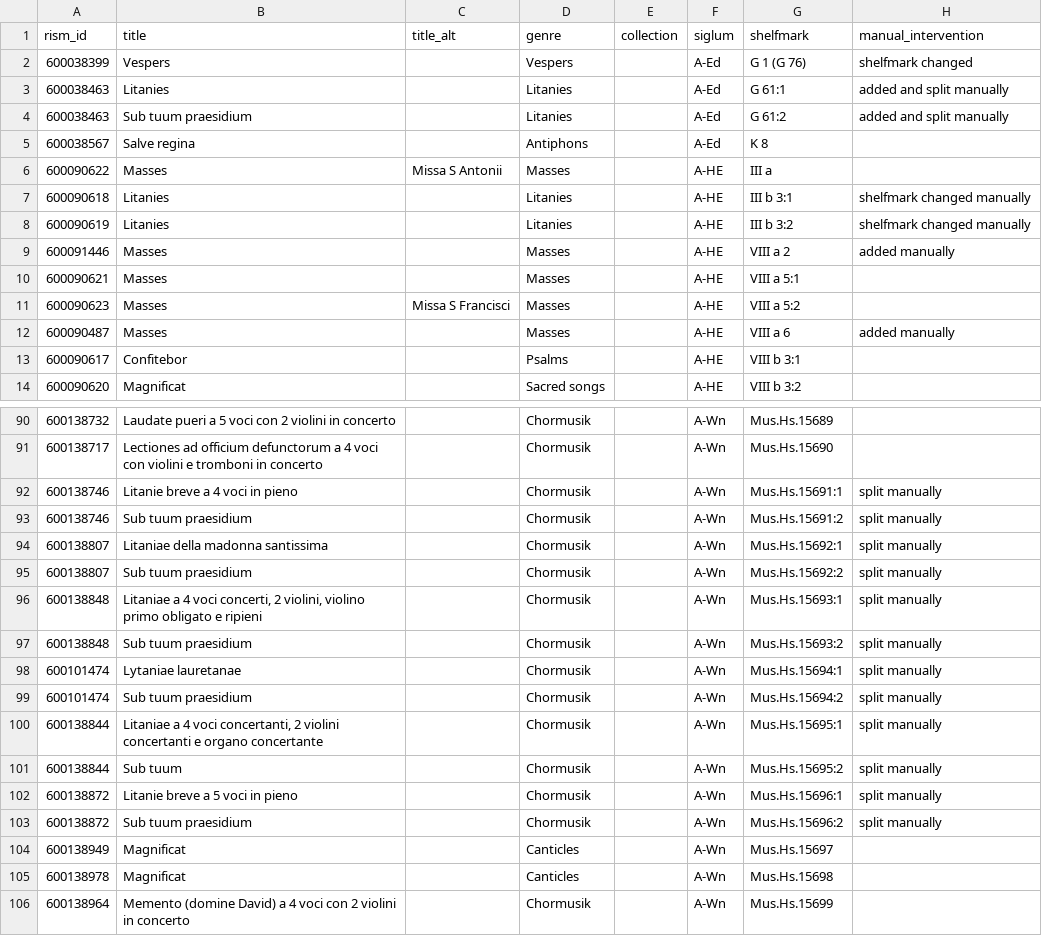
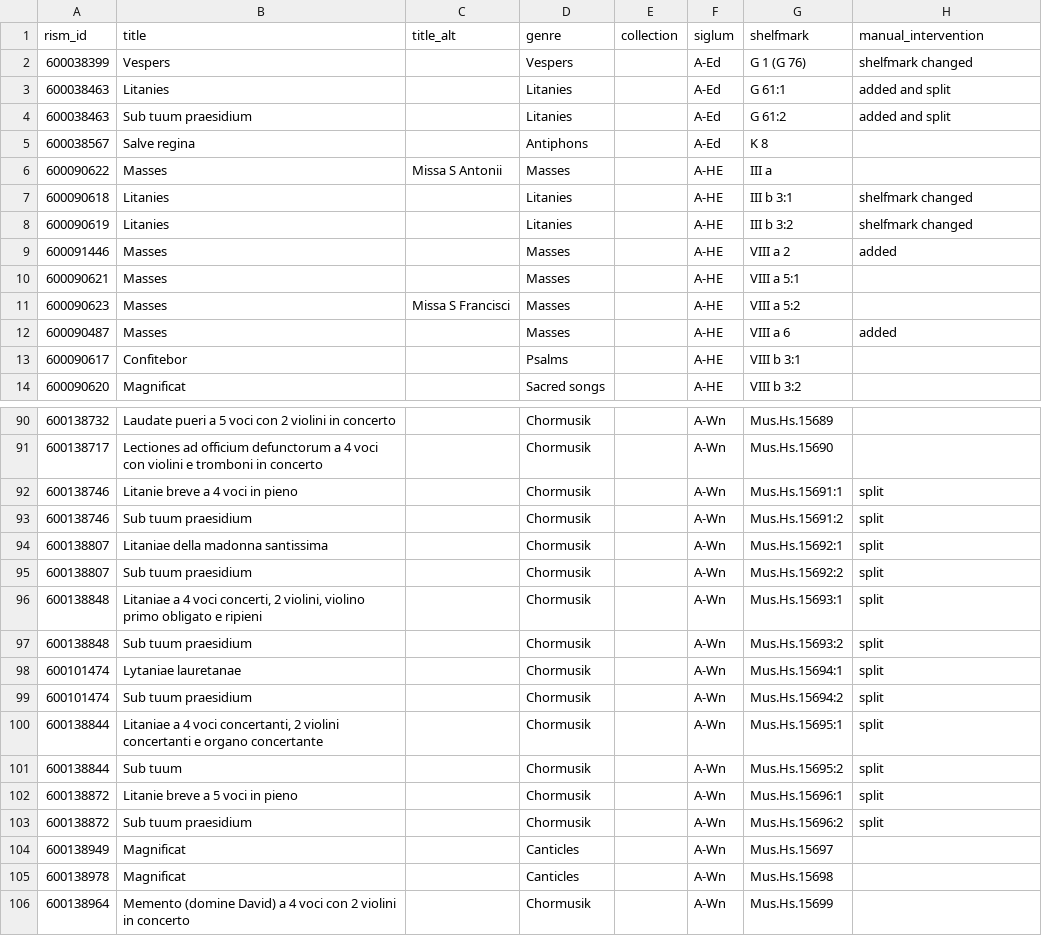
Before and after one commit to edition-esser-skala/tuma-catalogue-of-works, a CSV file: data/works_in_rism.csv, drawn as a sheet; only a part is shown, gaps mark what is left out; the diff covers the shown part only.

```diff
--- a/data/works_in_rism.csv
+++ b/data/works_in_rism.csv
@@ -2,12 +2,12 @@ rism_id,title,title_alt,genre,collection,siglum,shelfmark,manual_intervention
 600038399,Vespers,,Vespers,,A-Ed,G 1 (G 76),shelfmark changed
-600038463,Litanies,,Litanies,,A-Ed,G 61:1,added and split manually
-600038463,Sub tuum praesidium,,Litanies,,A-Ed,G 61:2,added and split manually
+600038463,Litanies,,Litanies,,A-Ed,G 61:1,added and split
+600038463,Sub tuum praesidium,,Litanies,,A-Ed,G 61:2,added and split
 600038567,Salve regina,,Antiphons,,A-Ed,K 8,
 600090622,Masses,Missa S Antonii,Masses,,A-HE,III a,
-600090618,Litanies,,Litanies,,A-HE,III b 3:1,shelfmark changed manually
-600090619,Litanies,,Litanies,,A-HE,III b 3:2,shelfmark changed manually
-600091446,Masses,,Masses,,A-HE,VIII a 2,added manually
+600090618,Litanies,,Litanies,,A-HE,III b 3:1,shelfmark changed
+600090619,Litanies,,Litanies,,A-HE,III b 3:2,shelfmark changed
+600091446,Masses,,Masses,,A-HE,VIII a 2,added
 600090621,Masses,,Masses,,A-HE,VIII a 5:1,
 600090623,Masses,Missa S Francisci,Masses,,A-HE,VIII a 5:2,
-600090487,Masses,,Masses,,A-HE,VIII a 6,added manually
+600090487,Masses,,Masses,,A-HE,VIII a 6,added
 600090617,Confitebor,,Psalms,,A-HE,VIII b 3:1,
@@ -91,14 +91,14 @@ rism_id,title,title_alt,genre,collection,siglum,shelfmark,manual_intervention
 600138717,Lectiones ad officium defunctorum a 4 voci con violini e tromboni in concerto,,Chormusik,,A-Wn,Mus.Hs.15690,
-600138746,Litanie breve a 4 voci in pieno,,Chormusik,,A-Wn,Mus.Hs.15691:1,split manually
-600138746,Sub tuum praesidium,,Chormusik,,A-Wn,Mus.Hs.15691:2,split manually
-600138807,Litaniae della madonna santissima,,Chormusik,,A-Wn,Mus.Hs.15692:1,split manually
-600138807,Sub tuum praesidium,,Chormusik,,A-Wn,Mus.Hs.15692:2,split manually
-600138848,"Litaniae a 4 voci concerti, 2 violini, violino primo obligato e ripieni",,Chormusik,,A-Wn,Mus.Hs.15693:1,split manually
-600138848,Sub tuum praesidium,,Chormusik,,A-Wn,Mus.Hs.15693:2,split manually
-600101474,Lytaniae lauretanae,,Chormusik,,A-Wn,Mus.Hs.15694:1,split manually
-600101474,Sub tuum praesidium,,Chormusik,,A-Wn,Mus.Hs.15694:2,split manually
-600138844,"Litaniae a 4 voci concertanti, 2 violini concertanti e organo concertante",,Chormusik,,A-Wn,Mus.Hs.15695:1,split manually
-600138844,Sub tuum,,Chormusik,,A-Wn,Mus.Hs.15695:2,split manually
-600138872,Litanie breve a 5 voci in pieno,,Chormusik,,A-Wn,Mus.Hs.15696:1,split manually
-600138872,Sub tuum praesidium,,Chormusik,,A-Wn,Mus.Hs.15696:2,split manually
+600138746,Litanie breve a 4 voci in pieno,,Chormusik,,A-Wn,Mus.Hs.15691:1,split
+600138746,Sub tuum praesidium,,Chormusik,,A-Wn,Mus.Hs.15691:2,split
+600138807,Litaniae della madonna santissima,,Chormusik,,A-Wn,Mus.Hs.15692:1,split
+600138807,Sub tuum praesidium,,Chormusik,,A-Wn,Mus.Hs.15692:2,split
+600138848,"Litaniae a 4 voci concerti, 2 violini, violino primo obligato e ripieni",,Chormusik,,A-Wn,Mus.Hs.15693:1,split
+600138848,Sub tuum praesidium,,Chormusik,,A-Wn,Mus.Hs.15693:2,split
+600101474,Lytaniae lauretanae,,Chormusik,,A-Wn,Mus.Hs.15694:1,split
+600101474,Sub tuum praesidium,,Chormusik,,A-Wn,Mus.Hs.15694:2,split
+600138844,"Litaniae a 4 voci concertanti, 2 violini concertanti e organo concertante",,Chormusik,,A-Wn,Mus.Hs.15695:1,split
+600138844,Sub tuum,,Chormusik,,A-Wn,Mus.Hs.15695:2,split
+600138872,Litanie breve a 5 voci in pieno,,Chormusik,,A-Wn,Mus.Hs.15696:1,split
+600138872,Sub tuum praesidium,,Chormusik,,A-Wn,Mus.Hs.15696:2,split
 600138949,Magnificat,,Canticles,,A-Wn,Mus.Hs.15697,
```
Also changed, not shown: 44 edited cells elsewhere in this file, 1 other file.
